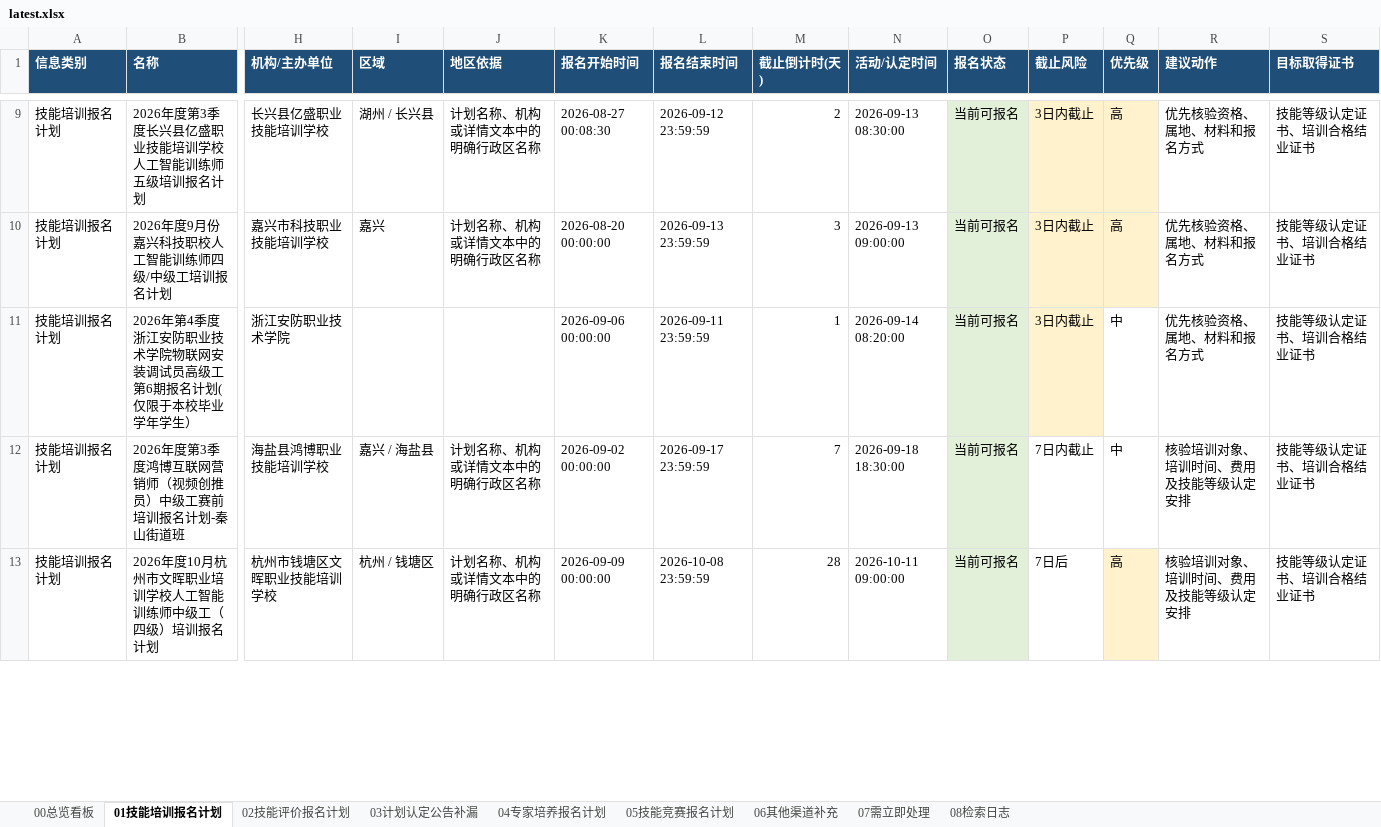
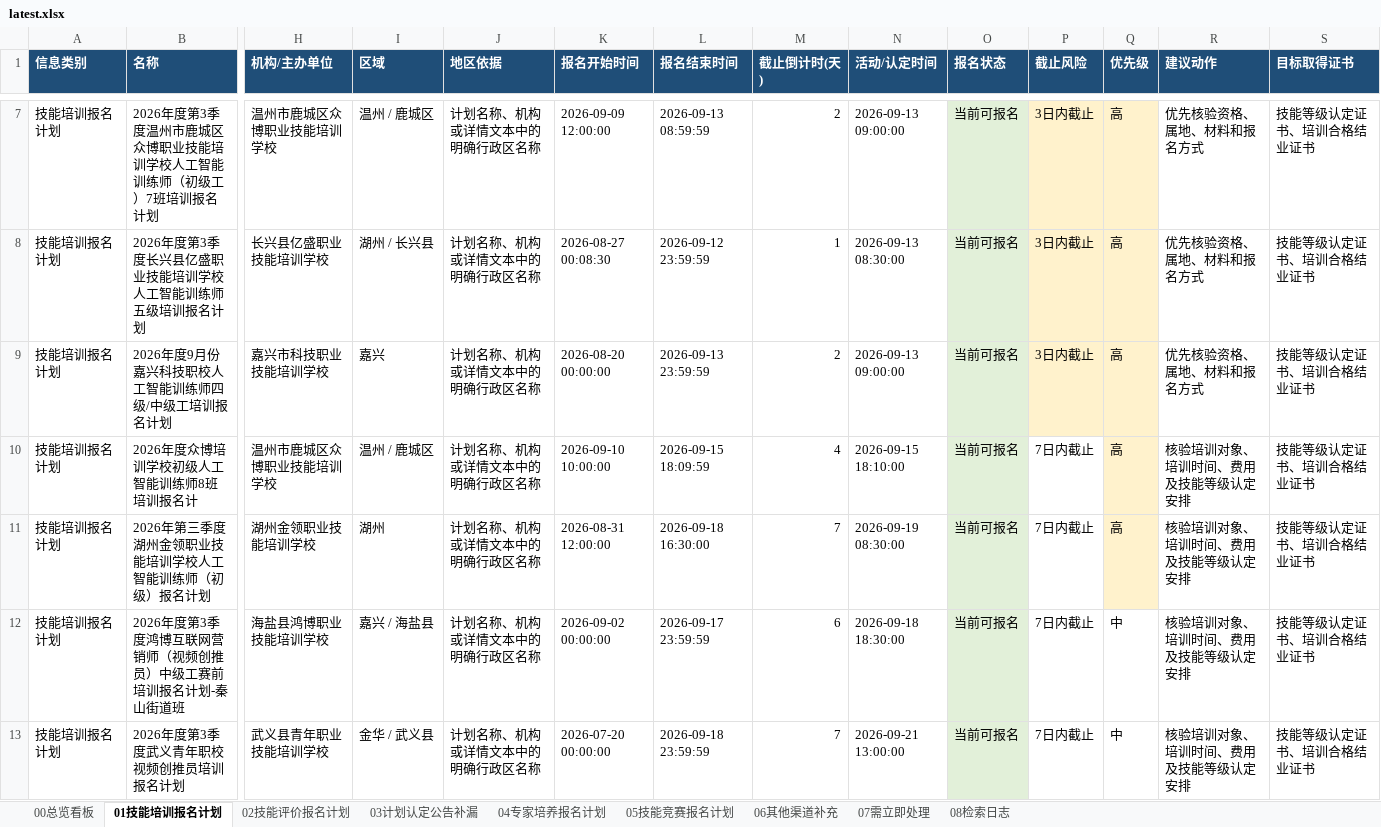
Before and after one commit to Juesann/zhejiang-skill-daily, an Excel workbook: latest.xlsx, sheet 01技能培训报名计划, drawn as a sheet; only a part is shown, gaps mark what is left out; values as stored, in another font and other column widths than the file's, no borders; removed rows and columns are numbered as before the commit, all else as after; rows hold the shown columns only; the diff covers the shown part only; the diff names each change by its address in the sheet, - before the commit and + after, or states it on an @@ line.

```diff
--- a/latest.xlsx (sheet 01技能培训报名计划)
+++ b/latest.xlsx (sheet 01技能培训报名计划)
+row 7: 技能培训报名计划 | 2026年度第3季度温州市鹿城区众博职业技能培训学校人工智能训练师（初级工）7班培训报名计划 | 温州市鹿城区众博职业技能培训学校 | 温州 / 鹿城区 | 计划名称、机构或详情文本中的明确行政区名称 | 2026-09-09 12:00:00 | 2026-09-13 08:59:59 | 2 | 2026-09-13 09:00:00 | 当前可报名 | 3日内截止 | 高 | 优先核验资格、属地、材料和报名方式 | 技能等级认定证书、培训合格结业证书
-M8 (截止倒计时(天)): 2
+M8 (截止倒计时(天)): 1
-M9 (截止倒计时(天)): 3
+M9 (截止倒计时(天)): 2
-row 11: 技能培训报名计划 | 2026年第4季度浙江安防职业技术学院物联网安装调试员高级工第6期报名计划(仅限于本校毕业学年学生） | 浙江安防职业技术学院 |  |  | 2026-09-06 00:00:00 | 2026-09-11 23:59:59 | 1 | 2026-09-14 08:20:00 | 当前可报名 | 3日内截止 | 中 | 优先核验资格、属地、材料和报名方式 | 技能等级认定证书、培训合格结业证书
+row 10: 技能培训报名计划 | 2026年度众博培训学校初级人工智能训练师8班培训报名计 | 温州市鹿城区众博职业技能培训学校 | 温州 / 鹿城区 | 计划名称、机构或详情文本中的明确行政区名称 | 2026-09-10 10:00:00 | 2026-09-15 18:09:59 | 4 | 2026-09-15 18:10:00 | 当前可报名 | 7日内截止 | 高 | 核验培训对象、培训时间、费用及技能等级认定安排 | 技能等级认定证书、培训合格结业证书
+row 11: 技能培训报名计划 | 2026年第三季度湖州金领职业技能培训学校人工智能训练师（初级）报名计划 | 湖州金领职业技能培训学校 | 湖州 | 计划名称、机构或详情文本中的明确行政区名称 | 2026-08-31 12:00:00 | 2026-09-18 16:30:00 | 7 | 2026-09-19 08:30:00 | 当前可报名 | 7日内截止 | 高 | 核验培训对象、培训时间、费用及技能等级认定安排 | 技能等级认定证书、培训合格结业证书
-M12 (截止倒计时(天)): 7
+M12 (截止倒计时(天)): 6
-row 13: 技能培训报名计划 | 2026年度10月杭州市文晖职业培训学校人工智能训练师中级工（四级）培训报名计划 | 杭州市钱塘区文晖职业技能培训学校 | 杭州 / 钱塘区 | 计划名称、机构或详情文本中的明确行政区名称 | 2026-09-09 00:00:00 | 2026-10-08 23:59:59 | 28 | 2026-10-11 09:00:00 | 当前可报名 | 7日后 | 高 | 核验培训对象、培训时间、费用及技能等级认定安排 | 技能等级认定证书、培训合格结业证书
+row 13: 技能培训报名计划 | 2026年度第3季度武义青年职校视频创推员培训报名计划 | 武义县青年职业技能培训学校 | 金华 / 武义县 | 计划名称、机构或详情文本中的明确行政区名称 | 2026-07-20 00:00:00 | 2026-09-18 23:59:59 | 7 | 2026-09-21 13:00:00 | 当前可报名 | 7日内截止 | 中 | 核验培训对象、培训时间、费用及技能等级认定安排 | 技能等级认定证书、培训合格结业证书
```
Also changed, not shown: 16 added rows, 12 removed rows, 135 edited cells and cell formats elsewhere in this sheet, sheet 07需立即处理, sheet 04专家培养报名计划, sheet 02技能评价报名计划, sheet 05技能竞赛报名计划, sheet 08检索日志, sheet 00总览看板, 3 other files.
